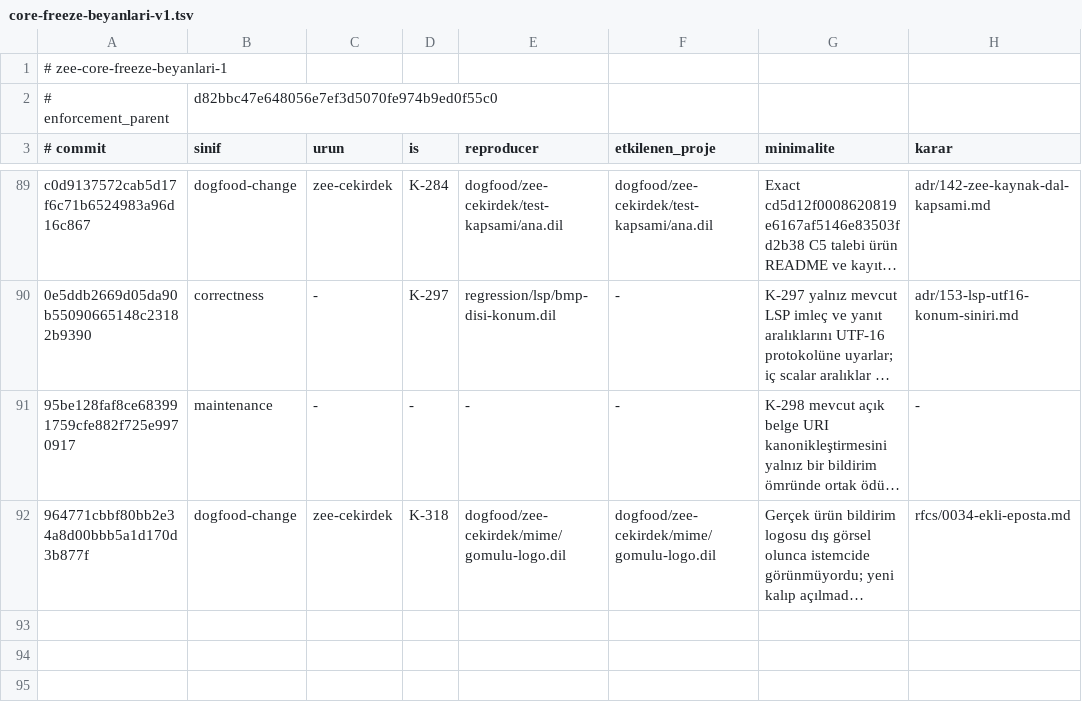
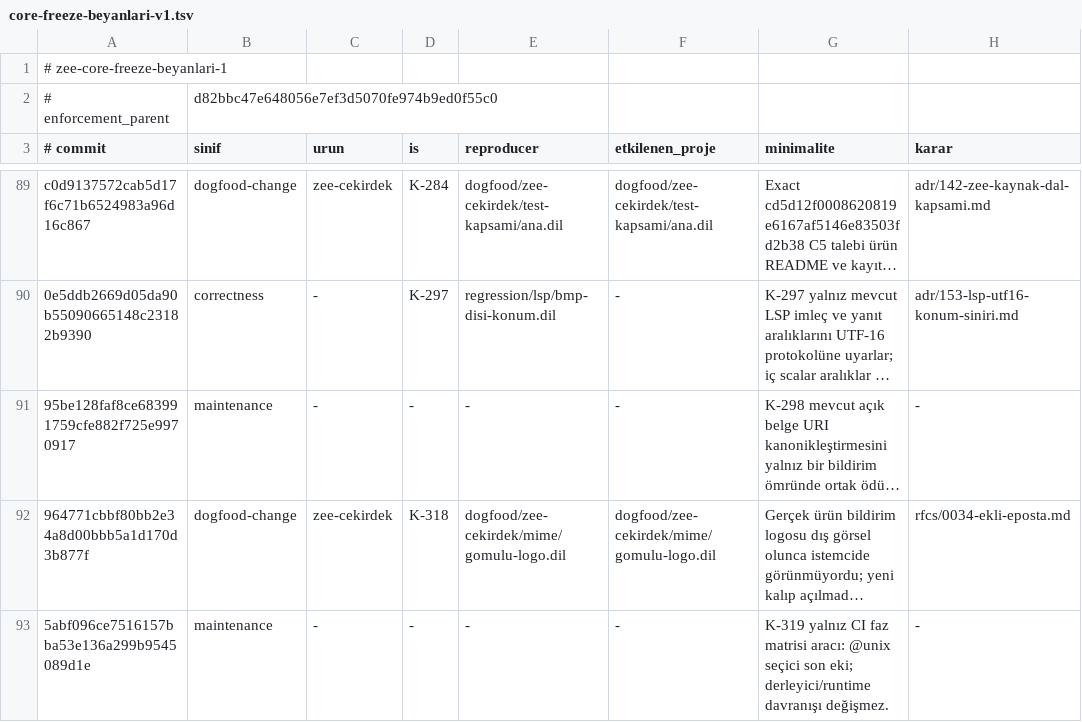
Before and after one commit to merbay-erp/zee, a TSV file: docs/core-freeze-beyanlari-v1.tsv, drawn as a sheet; only a part is shown, gaps mark what is left out; long unchanged cells end in …; the diff names each change by its address in the sheet, - before the commit and + after, or states it on an @@ line.

```diff
--- a/docs/core-freeze-beyanlari-v1.tsv
+++ b/docs/core-freeze-beyanlari-v1.tsv
+row 93: 5abf096ce7516157bba53e136a299b9545089d1e | maintenance | - | - | - | - | K-319 yalnız CI faz matrisi aracı: @unix seçici son eki; derleyici/runtime davranışı değişmez. | -
```
Also changed, not shown: docs/compiler-degisiklik-beyanlari-v1.tsv, 1 other file.
